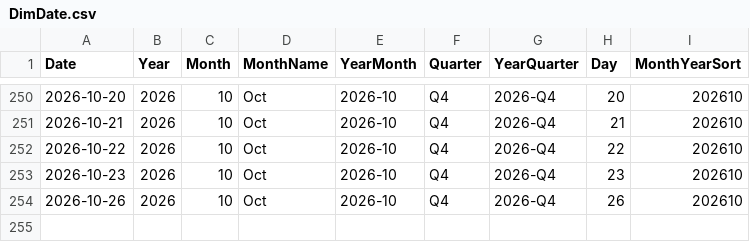
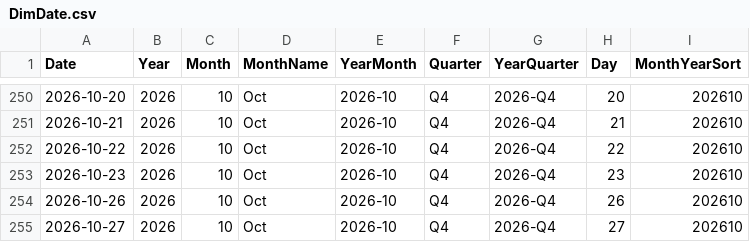
Before and after one commit to AlexTouvras/powerbi-portfolio, a CSV file: 01-finance/data/gold/DimDate.csv, drawn as a sheet; only a part is shown, gaps mark what is left out.

```diff
--- a/01-finance/data/gold/DimDate.csv
+++ b/01-finance/data/gold/DimDate.csv
@@ -254 +254,2 @@ Date,Year,Month,MonthName,YearMonth,Quarter,YearQuarter,Day,MonthYearSort
 2026-10-26,2026,10,Oct,2026-10,Q4,2026-Q4,26,202610
+2026-10-27,2026,10,Oct,2026-10,Q4,2026-Q4,27,202610
```
Also changed, not shown: 3 other files.
